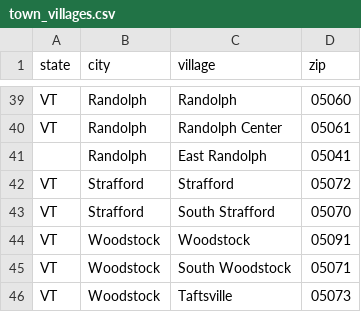
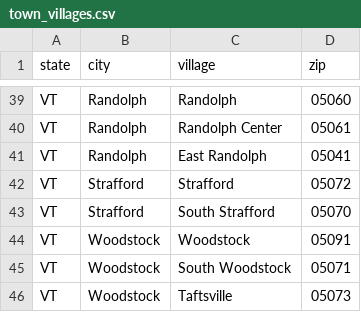
Before and after one commit to herecast/knotweed, a CSV file: lib/tasks/town_villages.csv, drawn as a sheet; only a part is shown, gaps mark what is left out.

Commit message:
fixed one last (I hope) typo in town_villages.csv

```diff
--- a/lib/tasks/town_villages.csv
+++ b/lib/tasks/town_villages.csv
@@ -40,3 +40,3 @@ VT,Randolph,Randolph,05060
 VT,Randolph,Randolph Center,05061
-,Randolph,East Randolph,05041
+VT,Randolph,East Randolph,05041
 VT,Strafford,Strafford,05072
```
